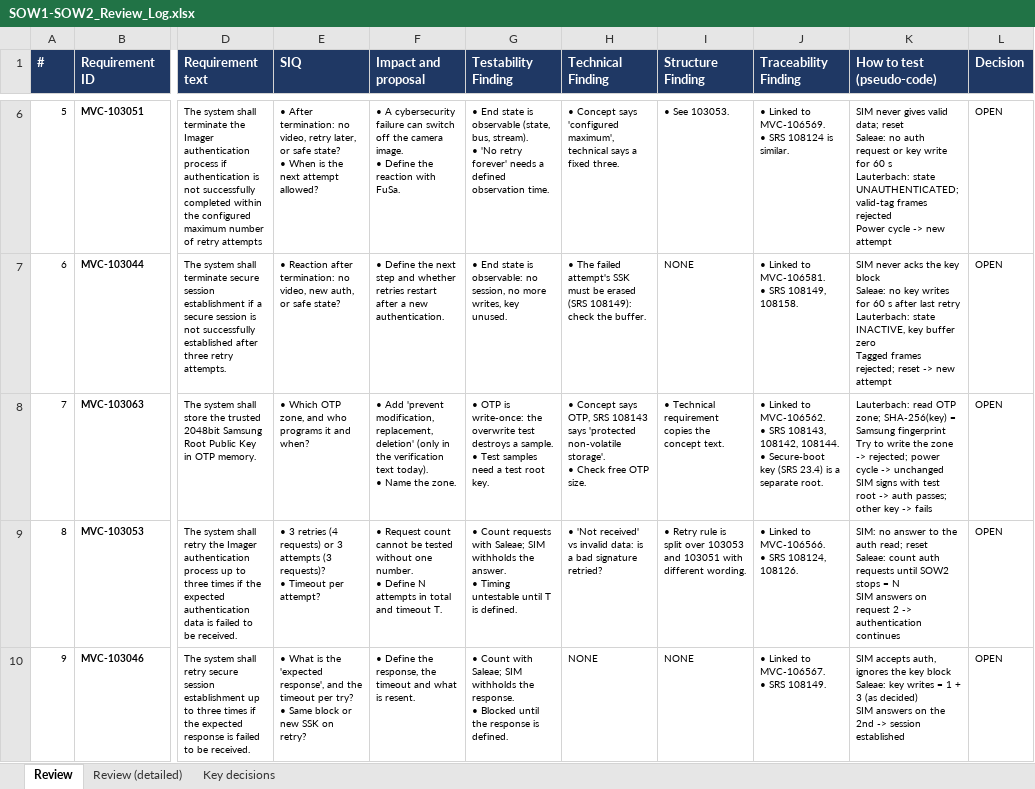
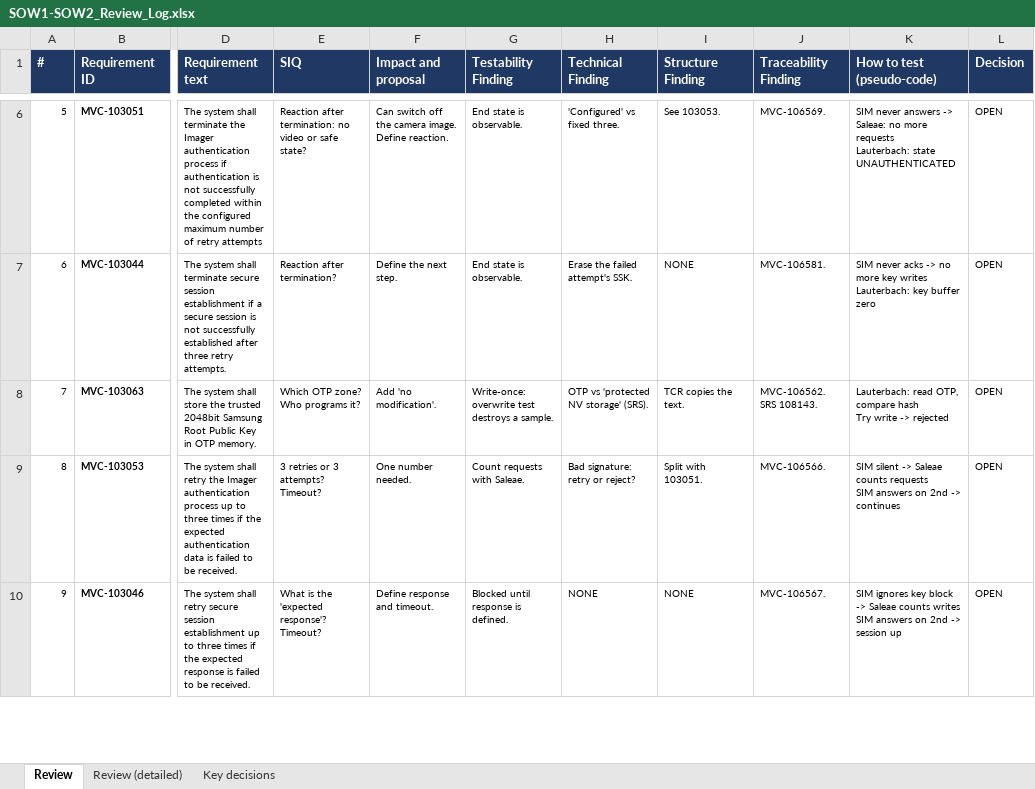
Before and after one commit to Abdallah-Afifi1/Mekra-cybersecurity-testing, an Excel workbook: CS-Testing/06-Requirements-Review/SOW1-SOW2_Review_Log.xlsx, sheet Review, drawn as a sheet; only a part is shown, gaps mark what is left out; values as stored, in another font and other column widths than the file's, no borders; ↵ is a line break in a cell; the diff covers the shown part only; the diff names each change by its address in the sheet, - before the commit and + after, or states it on an @@ line.

Commit message:
Review log: shorten all comments to one short phrase per cell

```diff
--- a/CS-Testing/06-Requirements-Review/SOW1-SOW2_Review_Log.xlsx (sheet Review)
+++ b/CS-Testing/06-Requirements-Review/SOW1-SOW2_Review_Log.xlsx (sheet Review)
-E6 (SIQ): • After termination: no video, retry later, or safe state? ↵ • When is the next attempt allowed?
+E6 (SIQ): Reaction after termination: no video or safe state?
-F6 (Impact and proposal): • A cybersecurity failure can switch off the camera image. ↵ • Define the reaction with FuSa.
+F6 (Impact and proposal): Can switch off the camera image. Define reaction.
-G6 (Testability Finding): • End state is observable (state, bus, stream). ↵ • 'No retry forever' needs a defined observation time.
+G6 (Testability Finding): End state is observable.
-H6 (Technical Finding): • Concept says 'configured maximum', technical says a fixed three.
+H6 (Technical Finding): 'Configured' vs fixed three.
-I6 (Structure Finding): • See 103053.
+I6 (Structure Finding): See 103053.
-J6 (Traceability Finding): • Linked to MVC-106569. ↵ • SRS 108124 is similar.
+J6 (Traceability Finding): MVC-106569.
-K6 (How to test (pseudo-code)): SIM never gives valid data; reset ↵ Saleae: no auth request or key write for 60 s ↵ Lauterbach: state UNAUTHENTICATED; valid-tag frames rejected ↵ Power cycle -> new attempt
+K6 (How to test (pseudo-code)): SIM never answers -> Saleae: no more requests ↵ Lauterbach: state UNAUTHENTICATED
-E7 (SIQ): • Reaction after termination: no video, new auth, or safe state?
+E7 (SIQ): Reaction after termination?
-F7 (Impact and proposal): • Define the next step and whether retries restart after a new authentication.
+F7 (Impact and proposal): Define the next step.
-G7 (Testability Finding): • End state is observable: no session, no more writes, key unused.
+G7 (Testability Finding): End state is observable.
-H7 (Technical Finding): • The failed attempt's SSK must be erased (SRS 108149): check the buffer.
+H7 (Technical Finding): Erase the failed attempt's SSK.
-J7 (Traceability Finding): • Linked to MVC-106581. ↵ • SRS 108149, 108158.
+J7 (Traceability Finding): MVC-106581.
-K7 (How to test (pseudo-code)): …never acks the key block ↵ Saleae: no key writes for 60 s after last retry ↵ Lauterbach: state INACTIVE, key buffer zero ↵ Tagged frames rejected; reset -> new attempt
+K7 (How to test (pseudo-code)): …never acks -> no more key writes ↵ Lauterbach: key buffer zero
-E8 (SIQ): • Which OTP zone, and who programs it and when?
+E8 (SIQ): Which OTP zone? Who programs it?
-F8 (Impact and proposal): • Add 'prevent modification, replacement, deletion' (only in the verification text today). ↵ • Name the zone.
+F8 (Impact and proposal): Add 'no modification'.
-G8 (Testability Finding): • OTP is write-once: the overwrite test destroys a sample. ↵ • Test samples need a test root key.
+G8 (Testability Finding): Write-once: overwrite test destroys a sample.
-H8 (Technical Finding): • Concept says OTP, SRS 108143 says 'protected non-volatile storage'. ↵ • Check free OTP size.
+H8 (Technical Finding): OTP vs 'protected NV storage' (SRS).
-I8 (Structure Finding): • Technical requirement copies the concept text.
+I8 (Structure Finding): TCR copies the text.
-J8 (Traceability Finding): • Linked to MVC-106562. ↵ • SRS 108143, 108142, 108144. ↵ • Secure-boot key (SRS 23.4) is a separate root.
+J8 (Traceability Finding): MVC-106562. SRS 108143.
-K8 (How to test (pseudo-code)): Lauterbach: read OTP zone; SHA-256(key) = Samsung fingerprint ↵ Try to write the zone -> rejected; power cycle -> unchanged ↵ SIM signs with test root -> auth passes; other key -> fails
+K8 (How to test (pseudo-code)): Lauterbach: read OTP, compare hash ↵ Try write -> rejected
-E9 (SIQ): • 3 retries (4 requests) or 3 attempts (3 requests)? ↵ • Timeout per attempt?
+E9 (SIQ): 3 retries or 3 attempts? Timeout?
-F9 (Impact and proposal): • Request count cannot be tested without one number. ↵ • Define N attempts in total and timeout T.
+F9 (Impact and proposal): One number needed.
-G9 (Testability Finding): • Count requests with Saleae; SIM withholds the answer. ↵ • Timing untestable until T is defined.
+G9 (Testability Finding): Count requests with Saleae.
-H9 (Technical Finding): • 'Not received' vs invalid data: is a bad signature retried?
+H9 (Technical Finding): Bad signature: retry or reject?
-I9 (Structure Finding): • Retry rule is split over 103053 and 103051 with different wording.
+I9 (Structure Finding): Split with 103051.
-J9 (Traceability Finding): • Linked to MVC-106566. ↵ • SRS 108124, 108126.
+J9 (Traceability Finding): MVC-106566.
-K9 (How to test (pseudo-code)): SIM: no answer to the auth read; reset ↵ Saleae: count auth requests until SOW2 stops = N ↵ SIM answers on request 2 -> authentication continues
+K9 (How to test (pseudo-code)): SIM silent -> Saleae counts requests ↵ SIM answers on 2nd -> continues
-E10 (SIQ): • What is the 'expected response', and the timeout per try? ↵ • Same block or new SSK on retry?
+E10 (SIQ): What is the 'expected response'? Timeout?
-F10 (Impact and proposal): • Define the response, the timeout and what is resent.
+F10 (Impact and proposal): Define response and timeout.
-G10 (Testability Finding): • Count with Saleae; SIM withholds the response. ↵ • Blocked until the response is…
+G10 (Testability Finding): Blocked until response is…
-J10 (Traceability Finding): • Linked to MVC-106567. ↵ • SRS 108149.
+J10 (Traceability Finding): MVC-106567.
-K10 (How to test (pseudo-code)): SIM accepts auth, ignores the key block ↵ Saleae: key writes = 1 + 3 (as decided) ↵ SIM answers on the 2nd -> session established
+K10 (How to test (pseudo-code)): SIM ignores key block -> Saleae counts writes ↵ SIM answers on 2nd -> session up
```
Also changed, not shown: 133 edited cells elsewhere in this sheet.
